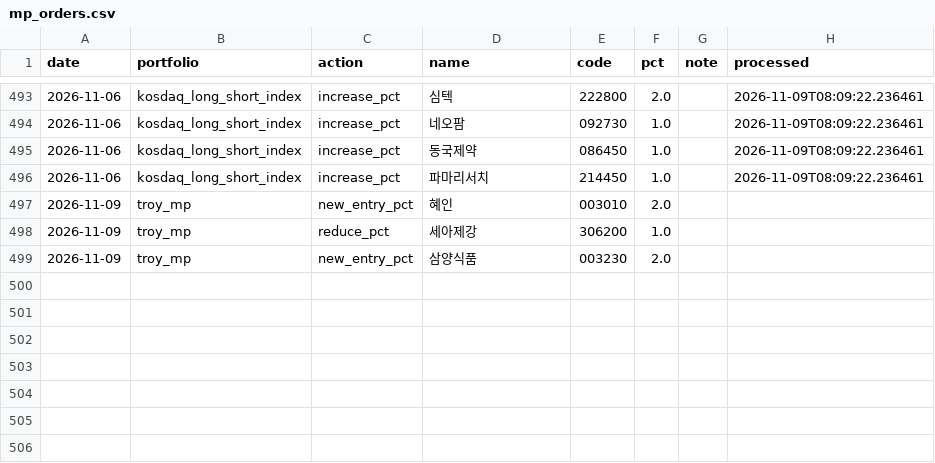
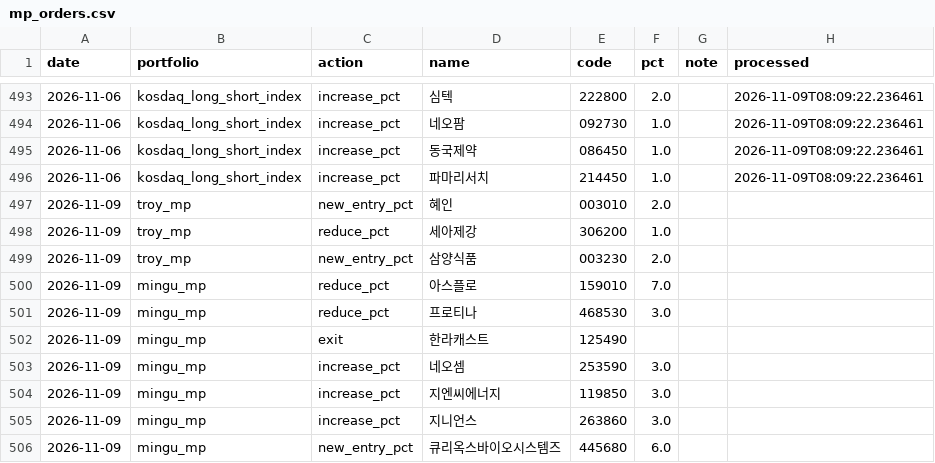
Before and after one commit to joonhakkim/liquidity-dashboard, a CSV file: data/manual/mp_orders.csv, drawn as a sheet; only a part is shown, gaps mark what is left out.

```diff
--- a/data/manual/mp_orders.csv
+++ b/data/manual/mp_orders.csv
@@ -499 +499,8 @@
 2026-11-09,troy_mp,new_entry_pct,삼양식품,003230,2.0,,
+2026-11-09,mingu_mp,reduce_pct,아스플로,159010,7.0,,
+2026-11-09,mingu_mp,reduce_pct,프로티나,468530,3.0,,
+2026-11-09,mingu_mp,exit,한라캐스트,125490,,,
+2026-11-09,mingu_mp,increase_pct,네오셈,253590,3.0,,
+2026-11-09,mingu_mp,increase_pct,지엔씨에너지,119850,3.0,,
+2026-11-09,mingu_mp,increase_pct,지니언스,263860,3.0,,
+2026-11-09,mingu_mp,new_entry_pct,큐리옥스바이오시스템즈,445680,6.0,,
```
Also changed, not shown: 3 other files.
